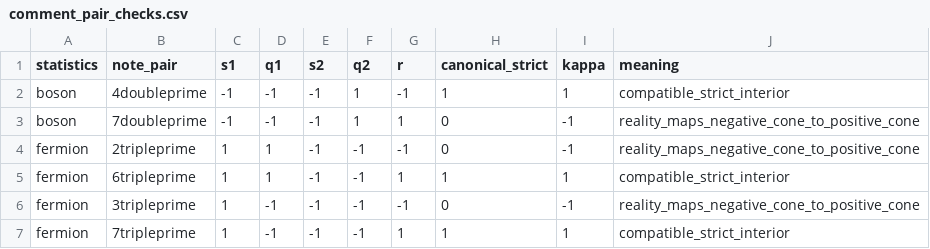
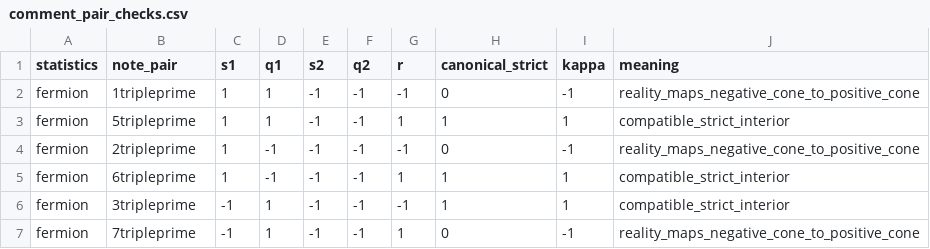
Before and after one commit to YinkaiYu/BAFQMC-paper, a CSV file: docs/research_reports/2026-07-26_updated_note_full_enumeration/tables/comment_pair_checks.csv, drawn as a sheet.

```diff
--- a/docs/research_reports/2026-07-26_updated_note_full_enumeration/tables/comment_pair_checks.csv
+++ b/docs/research_reports/2026-07-26_updated_note_full_enumeration/tables/comment_pair_checks.csv
@@ -1,7 +1,7 @@
 statistics,note_pair,s1,q1,s2,q2,r,canonical_strict,kappa,meaning
-boson,4doubleprime,-1,-1,-1,1,-1,1,1,compatible_strict_interior
-boson,7doubleprime,-1,-1,-1,1,1,0,-1,reality_maps_negative_cone_to_positive_cone
-fermion,2tripleprime,1,1,-1,-1,-1,0,-1,reality_maps_negative_cone_to_positive_cone
-fermion,6tripleprime,1,1,-1,-1,1,1,1,compatible_strict_interior
-fermion,3tripleprime,1,-1,-1,-1,-1,0,-1,reality_maps_negative_cone_to_positive_cone
-fermion,7tripleprime,1,-1,-1,-1,1,1,1,compatible_strict_interior
+fermion,1tripleprime,1,1,-1,-1,-1,0,-1,reality_maps_negative_cone_to_positive_cone
+fermion,5tripleprime,1,1,-1,-1,1,1,1,compatible_strict_interior
+fermion,2tripleprime,1,-1,-1,-1,-1,0,-1,reality_maps_negative_cone_to_positive_cone
+fermion,6tripleprime,1,-1,-1,-1,1,1,1,compatible_strict_interior
+fermion,3tripleprime,-1,1,-1,-1,-1,1,1,compatible_strict_interior
+fermion,7tripleprime,-1,1,-1,-1,1,0,-1,reality_maps_negative_cone_to_positive_cone
```
Also changed, not shown: docs/research_reports/2026-07-26_updated_note_full_enumeration/tables/updated_note_hand_comparison.csv, 5 other files.
